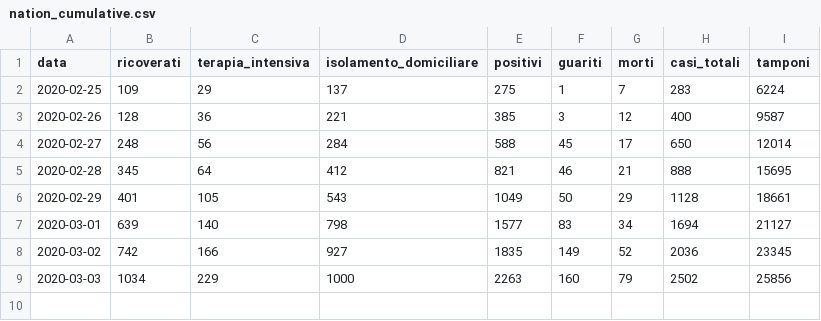
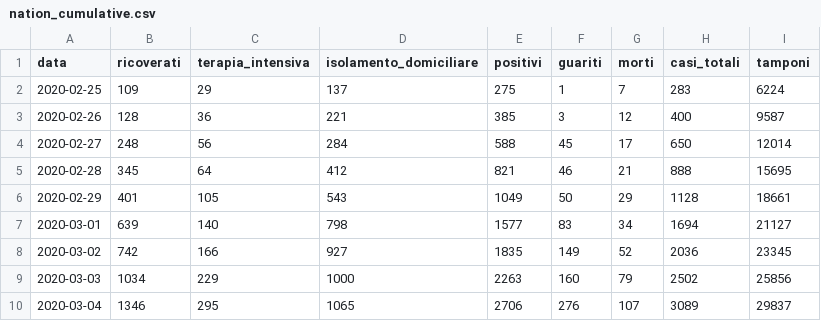
Before and after one commit to sarscov2-it/data, a CSV file: nation_cumulative.csv, drawn as a sheet; the diff names each change by its address in the sheet, - before the commit and + after, or states it on an @@ line.

```diff
--- a/nation_cumulative.csv
+++ b/nation_cumulative.csv
+row 10: 2020-03-04 | 1346 | 295 | 1065 | 2706 | 276 | 107 | 3089 | 29837
```
Also changed, not shown: daily/latest_cumulative.csv, nation_incremental.csv, 4 other files.
